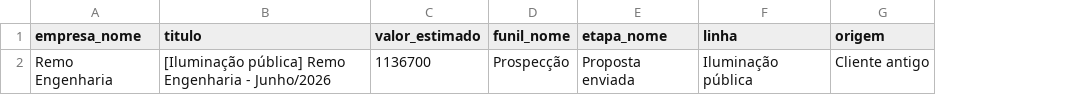
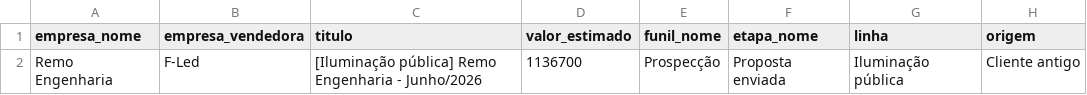
Before and after one commit to LevyOliveirabr/crm, a CSV file: modelos/negociacoes.csv, drawn as a sheet; only a part is shown; the diff names each change by its address in the sheet, - before the commit and + after, or states it on an @@ line.

```diff
--- a/modelos/negociacoes.csv
+++ b/modelos/negociacoes.csv
+column B (empresa_vendedora), row 2: F-Led
```
Also changed, not shown: 41 other files.
